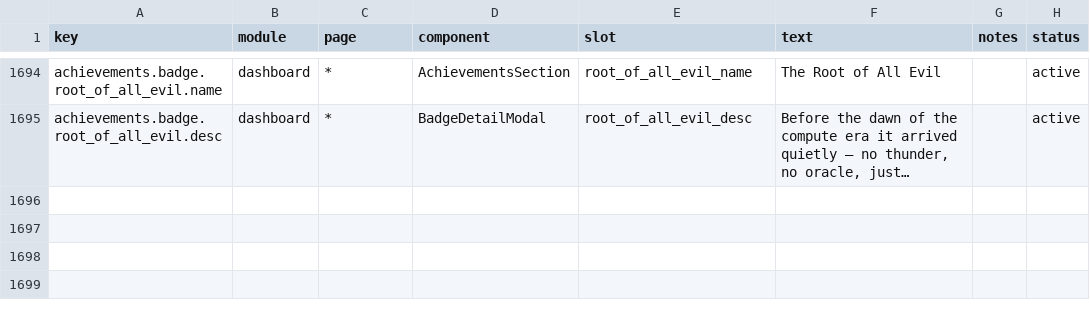
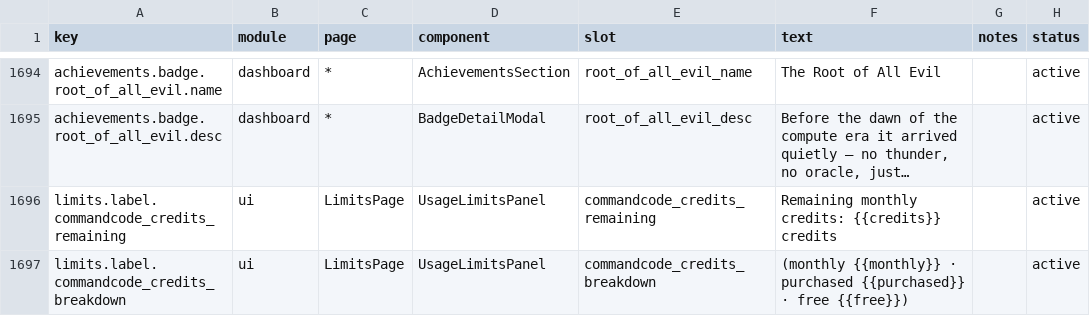
Before and after one commit to WONGIII/TokenTrackerZzH, a CSV file: dashboard/src/content/copy.csv, drawn as a sheet; only a part is shown, gaps mark what is left out; long unchanged cells end in …; the diff names each change by its address in the sheet, - before the commit and + after, or states it on an @@ line.

```diff
--- a/dashboard/src/content/copy.csv
+++ b/dashboard/src/content/copy.csv
+row 1696: limits.label.commandcode_credits_remaining | ui | LimitsPage | UsageLimitsPanel | commandcode_credits_remaining | Remaining monthly credits: {{credits}} credits |  | active
+row 1697: limits.label.commandcode_credits_breakdown | ui | LimitsPage | UsageLimitsPanel | commandcode_credits_breakdown | (monthly {{monthly}} · purchased {{purchased}} · free {{free}}) |  | active
```
Also changed, not shown: 16 other files.
